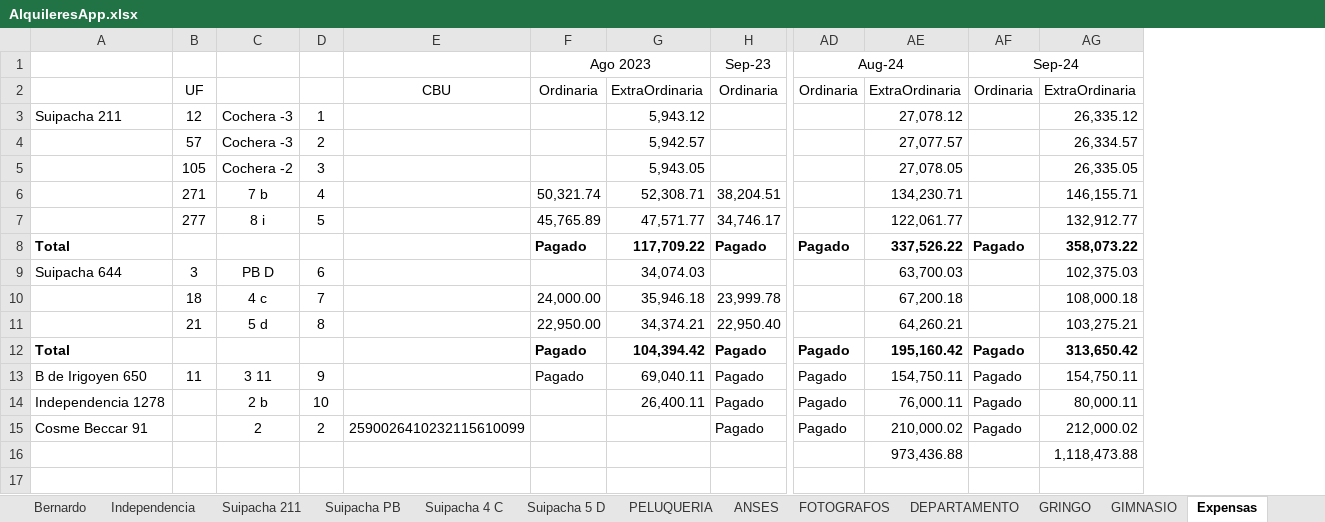
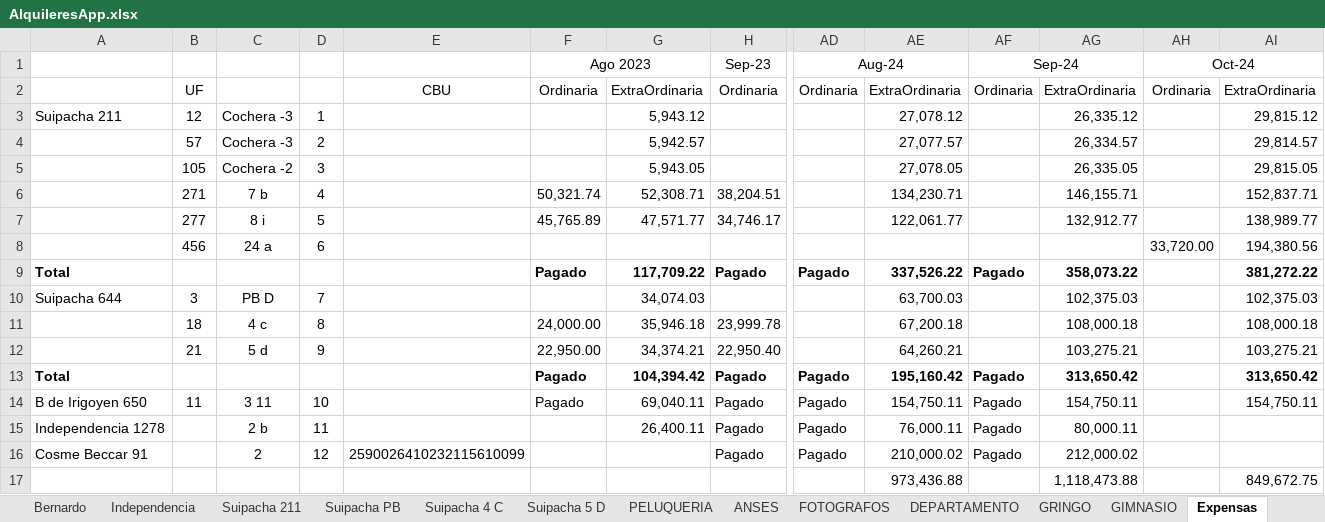
Before and after one commit to SELF-msselve/Personal, an Excel workbook: PagoExpensas/AlquileresApp.xlsx, sheet Expensas, drawn as a sheet; only a part is shown, gaps mark what is left out; values as stored, in another font and other column widths than the file's, no borders; addresses are those after the commit; rows hold the shown columns only; the diff names each change by its address in the sheet, - before the commit and + after, or states it on an @@ line.

```diff
--- a/PagoExpensas/AlquileresApp.xlsx (sheet Expensas)
+++ b/PagoExpensas/AlquileresApp.xlsx (sheet Expensas)
+column AH, rows 1-2: Oct-24 | Ordinaria
+column AI, rows 2-7: ExtraOrdinaria | 29,815.12 | 29,814.57 | 29,815.05 | 152,837.71 | 138,989.77; rows 9-17: 381,272.22 | 102,375.03 | 108,000.18 | 103,275.21 | 313,650.42 | 154,750.11 |  |  | 849,672.75
+row 8:  | 456 | 24 a | 6 |  |  |  |  |  |  |  |  | 33,720.00 | 194,380.56
-D10: 6
+D10: 7
-D11: 7
+D11: 8
-D12: 8
+D12: 9
-D14: 9
+D14: 10
-D15: 10
+D15: 11
-D16: 2
+D16: 12
```
Also changed, not shown: sheet Resumen, formulas that keep their value, Inversiones/Inversiones.xlsx, 1 other file.
